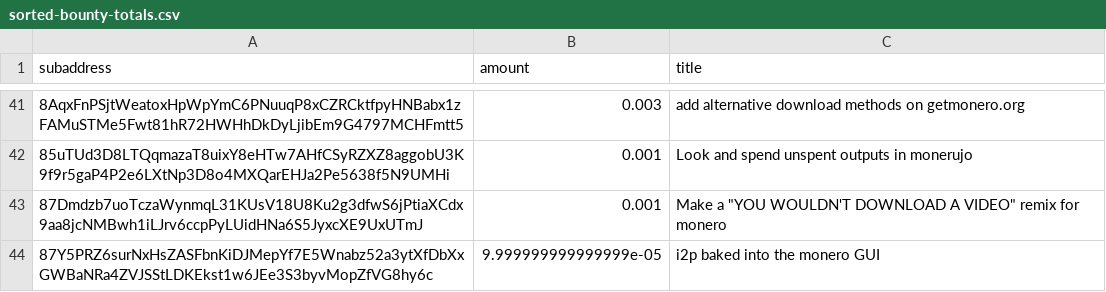
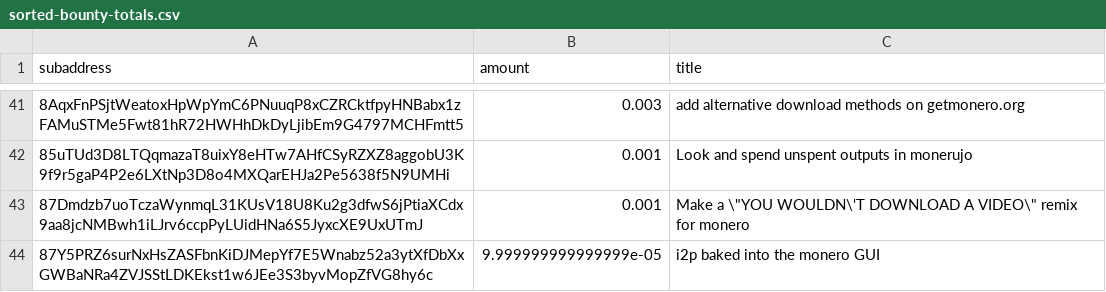
Before and after one commit to plowsof/check-monero-bounties-subad, a CSV file: sorted-bounty-totals.csv, drawn as a sheet; only a part is shown, gaps mark what is left out.

Commit message:
Update sorted-bounty-totals.csv

```diff
--- a/sorted-bounty-totals.csv
+++ b/sorted-bounty-totals.csv
@@ -42,3 +42,3 @@ subaddress,amount,title
 85uTUd3D8LTQqmazaT8uixY8eHTw7AHfCSyRZXZ8aggobU3K9f9r5gaP4P2e6LXtNp3D8o4MXQarEHJa2Pe5638f5N9UMHi,0.001,Look and spend unspent outputs in monerujo
-87Dmdzb7uoTczaWynmqL31KUsV18U8Ku2g3dfwS6jPtiaXCdx9aa8jcNMBwh1iLJrv6ccpPyLUidHNa6S5JyxcXE9UxUTmJ,0.001,Make a "YOU WOULDN'T DOWNLOAD A VIDEO" remix for monero
+87Dmdzb7uoTczaWynmqL31KUsV18U8Ku2g3dfwS6jPtiaXCdx9aa8jcNMBwh1iLJrv6ccpPyLUidHNa6S5JyxcXE9UxUTmJ,0.001,Make a \"YOU WOULDN\'T DOWNLOAD A VIDEO\" remix for monero
 87Y5PRZ6surNxHsZASFbnKiDJMepYf7E5Wnabz52a3ytXfDbXxGWBaNRa4ZVJSStLDKEkst1w6JEe3S3byvMopZfVG8hy6c,9.999999999999999e-05,i2p baked into the monero GUI
```
